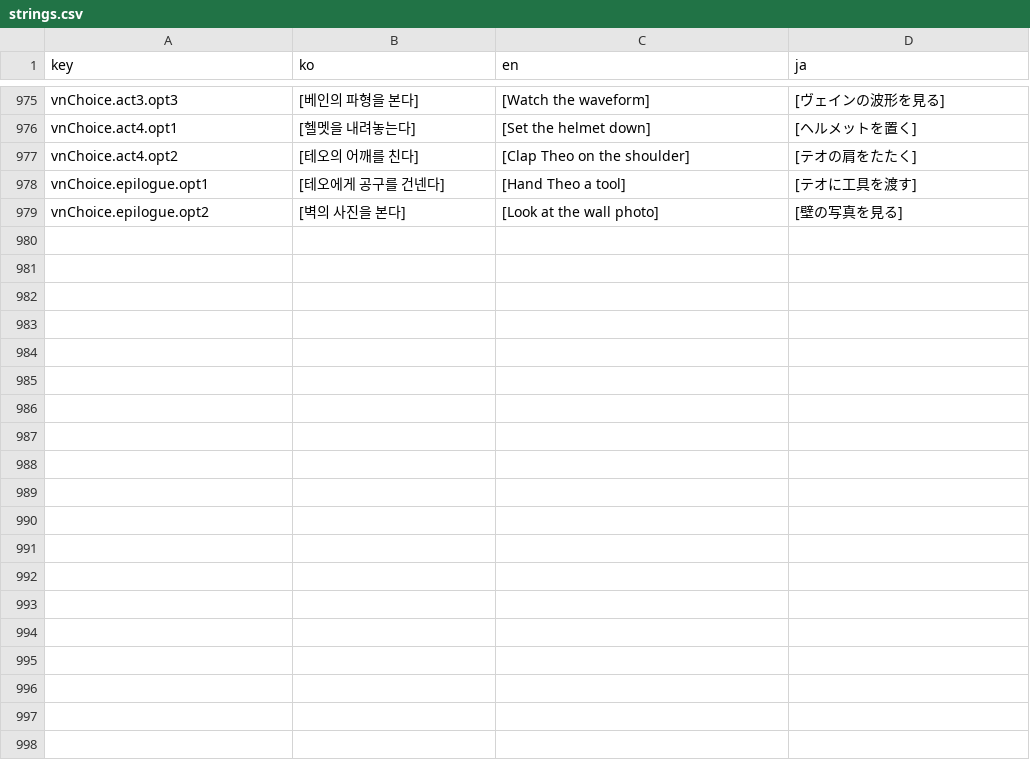
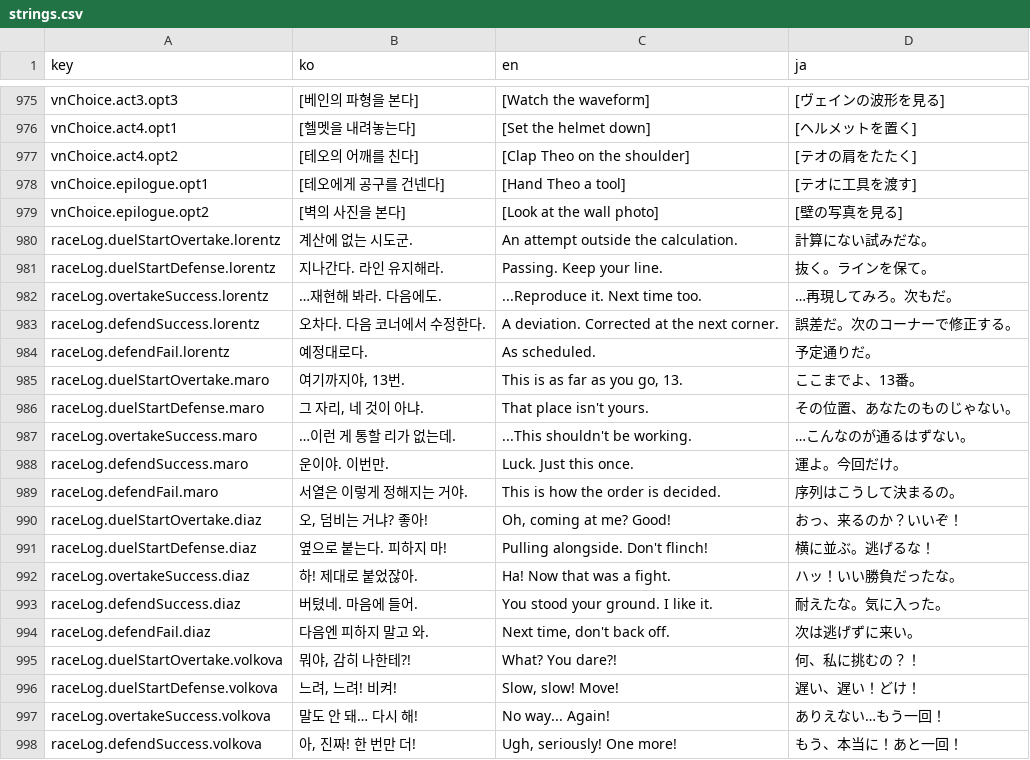
Before and after one commit to wormdriveworks/formula-pulse, a CSV file: godot/data/strings/strings.csv, drawn as a sheet; only a part is shown, gaps mark what is left out; the diff covers the shown part only; the diff names each change by its address in the sheet, - before the commit and + after, or states it on an @@ line.

```diff
--- a/godot/data/strings/strings.csv
+++ b/godot/data/strings/strings.csv
+row 980: raceLog.duelStartOvertake.lorentz | 계산에 없는 시도군. | An attempt outside the calculation. | 計算にない試みだな。
+row 981: raceLog.duelStartDefense.lorentz | 지나간다. 라인 유지해라. | Passing. Keep your line. | 抜く。ラインを保て。
+row 982: raceLog.overtakeSuccess.lorentz | …재현해 봐라. 다음에도. | ...Reproduce it. Next time too. | …再現してみろ。次もだ。
+row 983: raceLog.defendSuccess.lorentz | 오차다. 다음 코너에서 수정한다. | A deviation. Corrected at the next corner. | 誤差だ。次のコーナーで修正する。
+row 984: raceLog.defendFail.lorentz | 예정대로다. | As scheduled. | 予定通りだ。
+row 985: raceLog.duelStartOvertake.maro | 여기까지야, 13번. | This is as far as you go, 13. | ここまでよ、13番。
+row 986: raceLog.duelStartDefense.maro | 그 자리, 네 것이 아냐. | That place isn't yours. | その位置、あなたのものじゃない。
+row 987: raceLog.overtakeSuccess.maro | …이런 게 통할 리가 없는데. | ...This shouldn't be working. | …こんなのが通るはずない。
+row 988: raceLog.defendSuccess.maro | 운이야. 이번만. | Luck. Just this once. | 運よ。今回だけ。
+row 989: raceLog.defendFail.maro | 서열은 이렇게 정해지는 거야. | This is how the order is decided. | 序列はこうして決まるの。
+row 990: raceLog.duelStartOvertake.diaz | 오, 덤비는 거냐? 좋아! | Oh, coming at me? Good! | おっ、来るのか？いいぞ！
+row 991: raceLog.duelStartDefense.diaz | 옆으로 붙는다. 피하지 마! | Pulling alongside. Don't flinch! | 横に並ぶ。逃げるな！
+row 992: raceLog.overtakeSuccess.diaz | 하! 제대로 붙었잖아. | Ha! Now that was a fight. | ハッ！いい勝負だったな。
+row 993: raceLog.defendSuccess.diaz | 버텼네. 마음에 들어. | You stood your ground. I like it. | 耐えたな。気に入った。
+row 994: raceLog.defendFail.diaz | 다음엔 피하지 말고 와. | Next time, don't back off. | 次は逃げずに来い。
+row 995: raceLog.duelStartOvertake.volkova | 뭐야, 감히 나한테?! | What? You dare?! | 何、私に挑むの？！
+row 996: raceLog.duelStartDefense.volkova | 느려, 느려! 비켜! | Slow, slow! Move! | 遅い、遅い！どけ！
+row 997: raceLog.overtakeSuccess.volkova | 말도 안 돼… 다시 해! | No way... Again! | ありえない…もう一回！
+row 998: raceLog.defendSuccess.volkova | 아, 진짜! 한 번만 더! | Ugh, seriously! One more! | もう、本当に！あと一回！
```
Also changed, not shown: 21 added rows elsewhere in this file, 4 other files.
